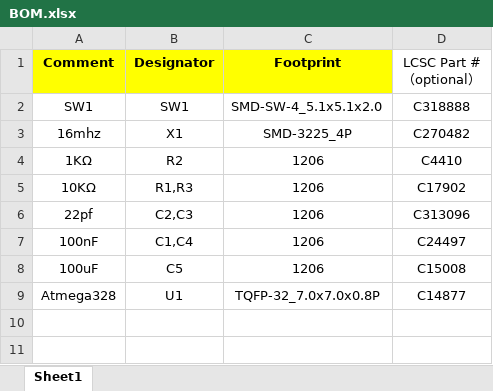
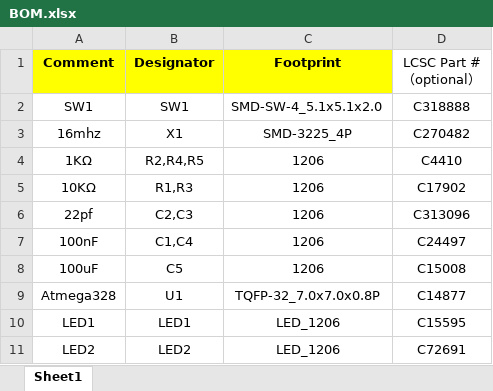
Before and after one commit to StanislavJochman/Arduino_Lego_Sensor, an Excel workbook: HW/BOM.xlsx, sheet Sheet1, drawn as a sheet; values as stored, in another font and other column widths than the file's, no borders; the diff names each change by its address in the sheet, - before the commit and + after, or states it on an @@ line.

```diff
--- a/HW/BOM.xlsx (sheet Sheet1)
+++ b/HW/BOM.xlsx (sheet Sheet1)
-B4 (Designator): R2
+B4 (Designator): R2,R4,R5
+row 10: LED1 | LED1 | LED_1206 | C15595
+row 11: LED2 | LED2 | LED_1206 | C72691
```
Also changed, not shown: HW/CPL.xlsx, 13 other files.
